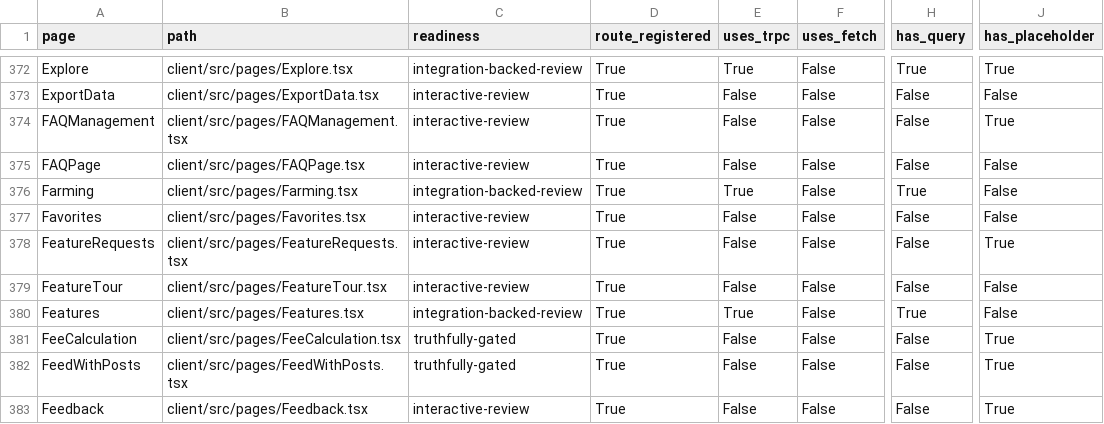
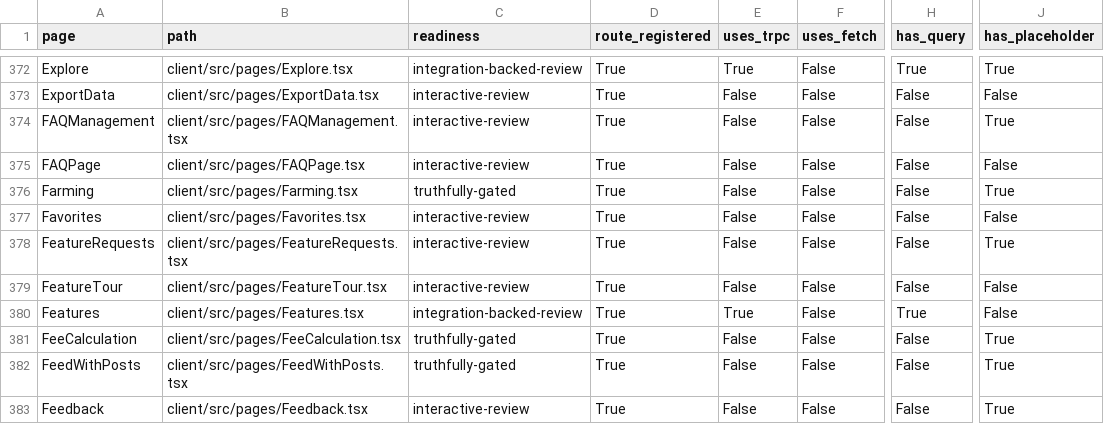
Before and after one commit to skylerblue333/skycoin4444, a CSV file: docs/page-readiness-inventory.csv, drawn as a sheet; only a part is shown, gaps mark what is left out; the diff names each change by its address in the sheet, - before the commit and + after, or states it on an @@ line.

```diff
--- a/docs/page-readiness-inventory.csv
+++ b/docs/page-readiness-inventory.csv
-C376 (readiness): integration-backed-review
+C376 (readiness): truthfully-gated
-E376 (uses_trpc): True
+E376 (uses_trpc): False
-H376 (has_query): True
+H376 (has_query): False
-J376 (has_placeholder): False
+J376 (has_placeholder): True
```
Also changed, not shown: 1 other file.
